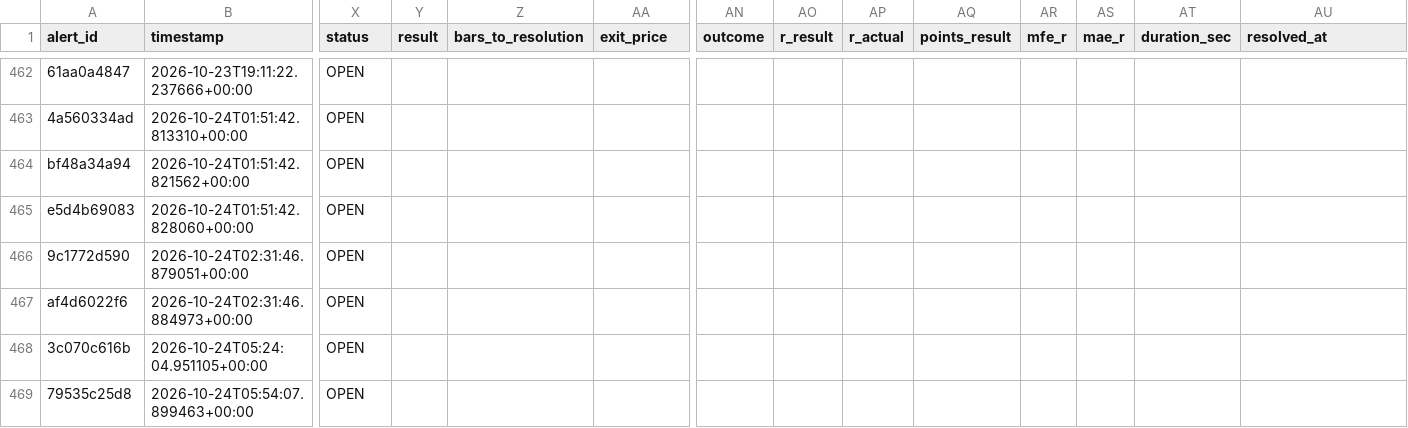
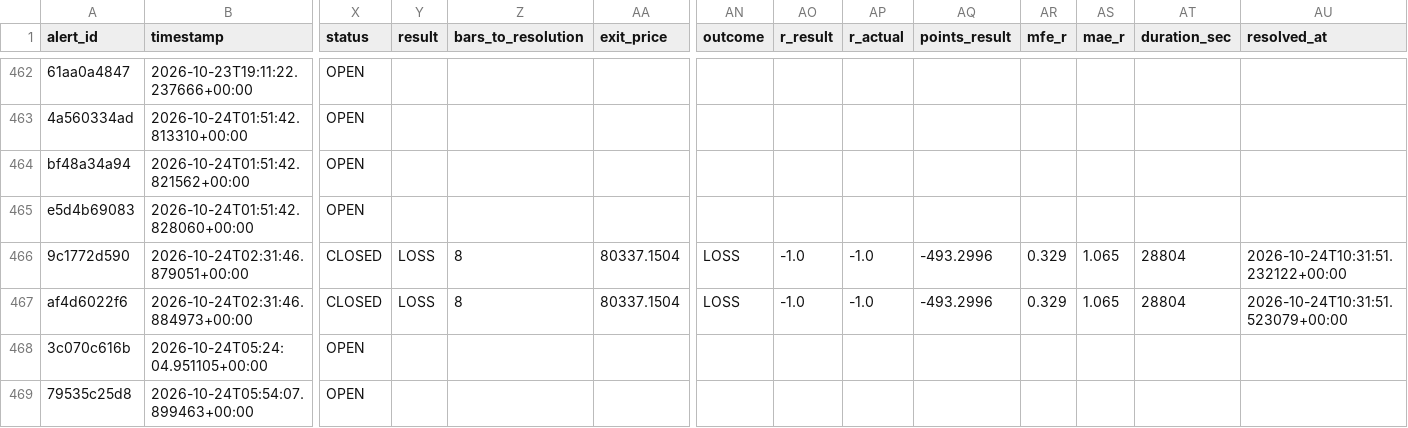
Before and after one commit to kdubsk1/bot, a CSV file: outcomes.csv, drawn as a sheet; only a part is shown, gaps mark what is left out; the diff names each change by its address in the sheet, - before the commit and + after, or states it on an @@ line.

Commit message:
Ledger: 2026-10-24 10:39 UTC

```diff
--- a/outcomes.csv
+++ b/outcomes.csv
-X466:X467 (status): OPEN
+X466:X467 (status): CLOSED
-Y466:Y467 (result): (empty)
+Y466:Y467 (result): LOSS
-Z466:Z467 (bars_to_resolution): (empty)
+Z466:Z467 (bars_to_resolution): 8
-AA466:AA467 (exit_price): (empty)
+AA466:AA467 (exit_price): 80337.1504
-AN466:AN467 (outcome): (empty)
+AN466:AN467 (outcome): LOSS
-AO466:AO467 (r_result): (empty)
+AO466:AO467 (r_result): -1.0
-AP466:AP467 (r_actual): (empty)
+AP466:AP467 (r_actual): -1.0
-AQ466:AQ467 (points_result): (empty)
+AQ466:AQ467 (points_result): -493.2996
-AR466:AR467 (mfe_r): (empty)
+AR466:AR467 (mfe_r): 0.329
-AS466:AS467 (mae_r): (empty)
+AS466:AS467 (mae_r): 1.065
-AT466:AT467 (duration_sec): (empty)
+AT466:AT467 (duration_sec): 28804
-AU466 (resolved_at): (empty)
+AU466 (resolved_at): 2026-10-24T10:31:51.232122+00:00
-AU467 (resolved_at): (empty)
+AU467 (resolved_at): 2026-10-24T10:31:51.523079+00:00
```
